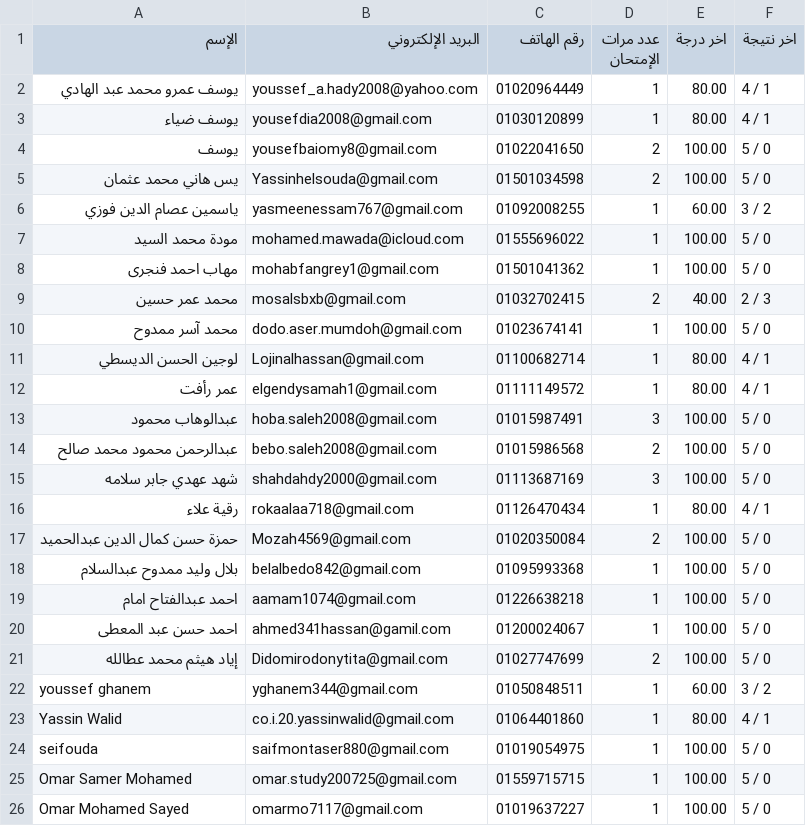
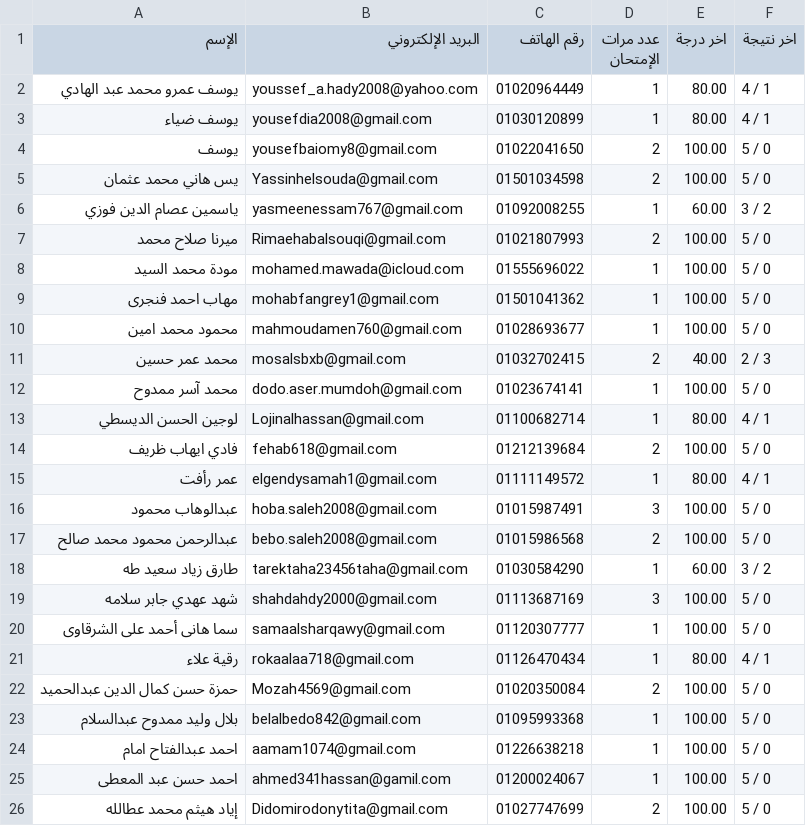
Before and after one commit to Harvovich/Marks-csv, a CSV file: 3sci.csv, drawn as a sheet; only a part is shown; the shorter side is filled out with more unchanged rows; the diff covers the shown part only; the diff names each change by its address in the sheet, - before the commit and + after, or states it on an @@ line.

```diff
--- a/3sci.csv
+++ b/3sci.csv
+row 7: ميرنا صلاح محمد | Rimaehabalsouqi@gmail.com | 01021807993 | 2 | 100.00 | 5 / 0
+row 10: محمود محمد امين | mahmoudamen760@gmail.com | 01028693677 | 1 | 100.00 | 5 / 0
+row 14: فادي ايهاب ظريف | fehab618@gmail.com | 01212139684 | 2 | 100.00 | 5 / 0
+row 18: طارق زياد سعيد طه | tarektaha23456taha@gmail.com | 01030584290 | 1 | 60.00 | 3 / 2
+row 20: سما هانى أحمد على الشرقاوى | samaalsharqawy@gmail.com | 01120307777 | 1 | 100.00 | 5 / 0
```
Also changed, not shown: 10 added rows elsewhere in this file.
